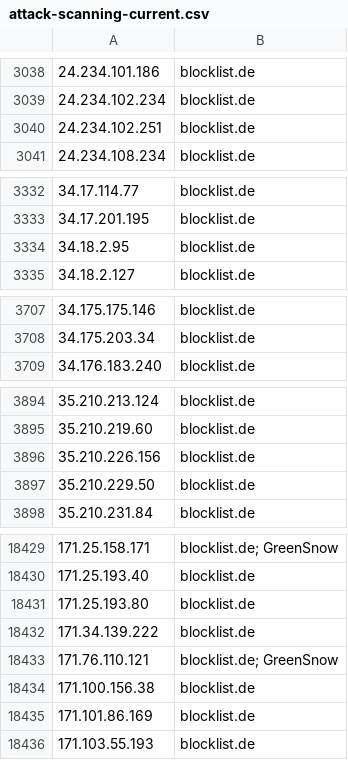
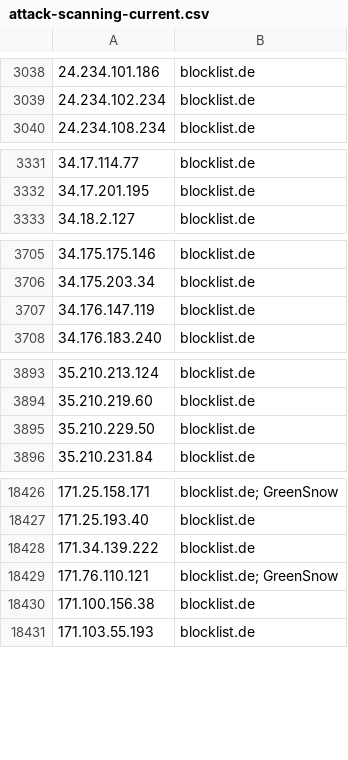
Before and after one commit to Prat007ai/cveharbor, a CSV file: attack-scanning-current.csv, drawn as a sheet; only a part is shown, gaps mark what is left out; removed rows and columns are numbered as before the commit, all else as after; the diff covers the shown part only; the diff names each change by its address in the sheet, - before the commit and + after, or states it on an @@ line.

```diff
--- a/attack-scanning-current.csv
+++ b/attack-scanning-current.csv
-row 3040: 24.234.102.251 | blocklist.de
-row 3334: 34.18.2.95 | blocklist.de
+row 3707: 34.176.147.119 | blocklist.de
-row 3896: 35.210.226.156 | blocklist.de
-row 18431: 171.25.193.80 | blocklist.de
-row 18435: 171.101.86.169 | blocklist.de
```
Also changed, not shown: 23 added rows, 22 removed rows and 13 edited cells elsewhere in this file, 15 other files.
